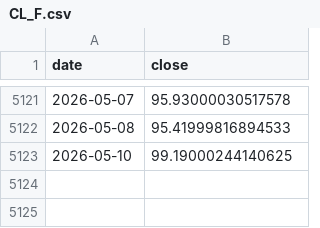
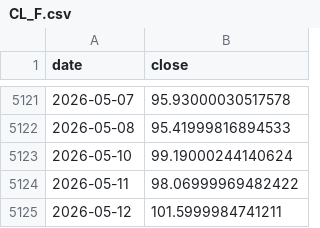
Before and after one commit to Harshadapadma/market-data, a CSV file: data/live/indices/CL_F.csv, drawn as a sheet; only a part is shown, gaps mark what is left out.

```diff
--- a/data/live/indices/CL_F.csv
+++ b/data/live/indices/CL_F.csv
@@ -5122,2 +5122,4 @@ date,close
 2026-05-08,95.41999816894533
-2026-05-10,99.19000244140625
+2026-05-10,99.19000244140624
+2026-05-11,98.06999969482422
+2026-05-12,101.5999984741211
```
Also changed, not shown: data/live/bond_daily_live.csv, data/live/indices/GC_F.csv, 1 other file.
